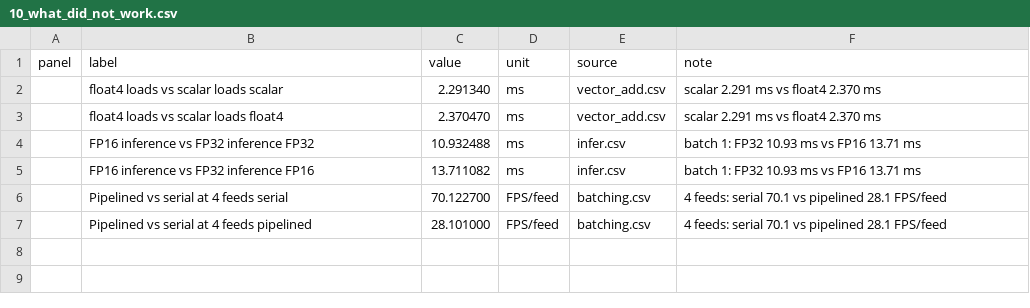
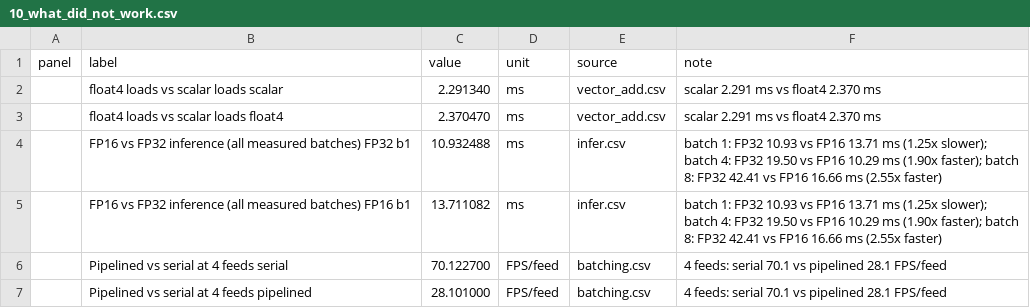
Before and after one commit to pkbros/CUDA-accelerated-waste-detection-pipeline, a CSV file: docs/ppt_pack/data/10_what_did_not_work.csv, drawn as a sheet.

```diff
--- a/docs/ppt_pack/data/10_what_did_not_work.csv
+++ b/docs/ppt_pack/data/10_what_did_not_work.csv
@@ -3,4 +3,4 @@ panel,label,value,unit,source,note
 ,float4 loads vs scalar loads float4,2.370470,ms,vector_add.csv,scalar 2.291 ms vs float4 2.370 ms
-,FP16 inference vs FP32 inference FP32,10.932488,ms,infer.csv,batch 1: FP32 10.93 ms vs FP16 13.71 ms
-,FP16 inference vs FP32 inference FP16,13.711082,ms,infer.csv,batch 1: FP32 10.93 ms vs FP16 13.71 ms
+,FP16 vs FP32 inference (all measured batches) FP32 b1,10.932488,ms,infer.csv,batch 1: FP32 10.93 vs FP16 13.71 ms (1.25x slower); batch 4: FP32 19.50 vs FP16 10.29 ms (1.90x faster); batch 8: FP32 42.41 vs FP16 16.66 ms (2.55x faster)
+,FP16 vs FP32 inference (all measured batches) FP16 b1,13.711082,ms,infer.csv,batch 1: FP32 10.93 vs FP16 13.71 ms (1.25x slower); batch 4: FP32 19.50 vs FP16 10.29 ms (1.90x faster); batch 8: FP32 42.41 vs FP16 16.66 ms (2.55x faster)
 ,Pipelined vs serial at 4 feeds serial,70.122700,FPS/feed,batching.csv,4 feeds: serial 70.1 vs pipelined 28.1 FPS/feed
```
Also changed, not shown: docs/ppt_pack/data/04_end_to_end_fps.csv, docs/ppt_pack/data/07_kernels_reduction_matmul.csv, 23 other files.
